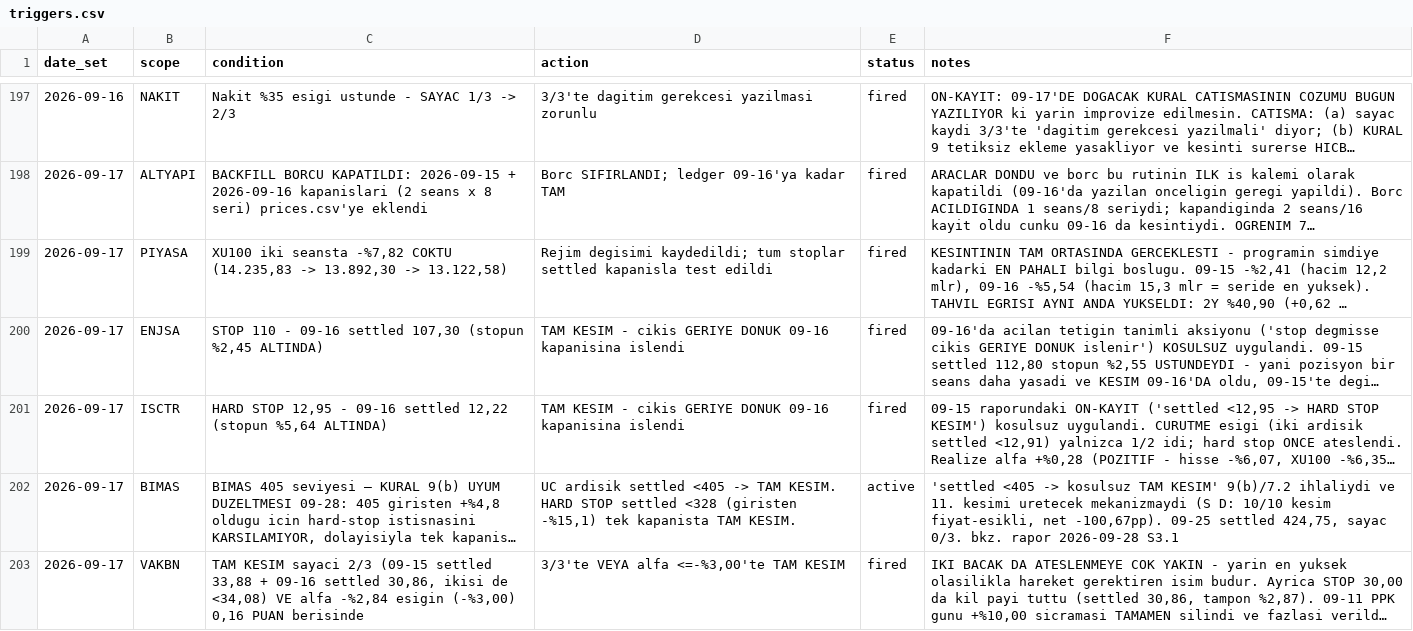
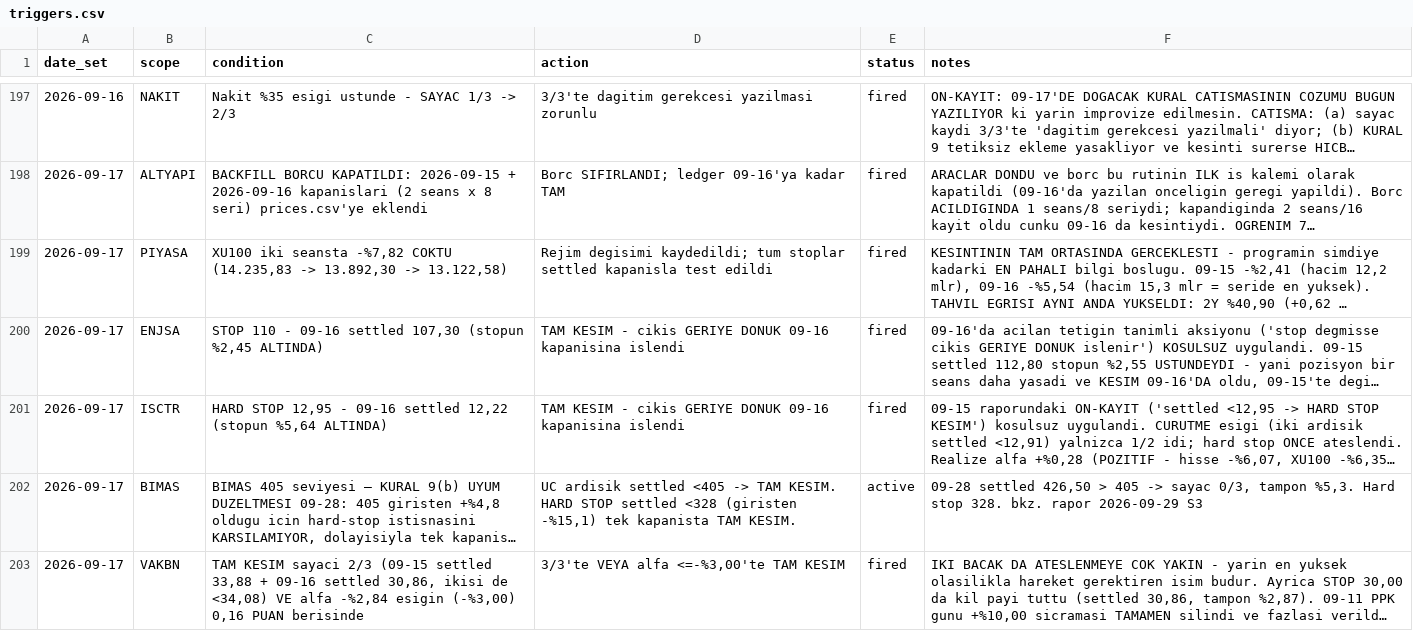
Before and after one commit to mehmedalipazar/finance-agent-v2, a CSV file: data/triggers.csv, drawn as a sheet; only a part is shown, gaps mark what is left out; long unchanged cells end in …; the diff covers the shown part only; the diff names each change by its address in the sheet, - before the commit and + after, or states it on an @@ line.

```diff
--- a/data/triggers.csv
+++ b/data/triggers.csv
-F202 (notes): 'settled <405 -> kosulsuz TAM KESIM' 9(b)/7.2 ihlaliydi ve 11. kesimi uretecek mekanizmaydi (S D: 10/10 kesim fiyat-esikli, net -100,67pp). 09-25 settled 424,75, sayac 0/3. bkz. rapor 2026-09-28 S3.1
+F202 (notes): 09-28 settled 426,50 > 405 -> sayac 0/3, tampon %5,3. Hard stop 328. bkz. rapor 2026-09-29 S3
```
Also changed, not shown: 18 edited cells elsewhere in this file, data/prices.csv, data/weights.csv, 1 other file.
